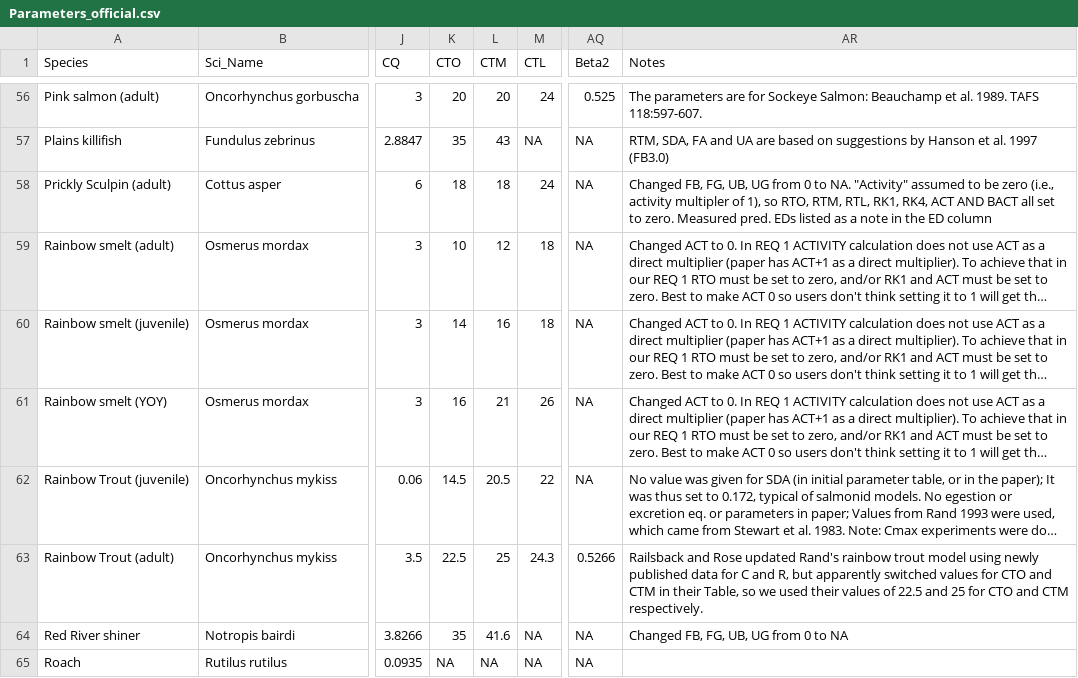
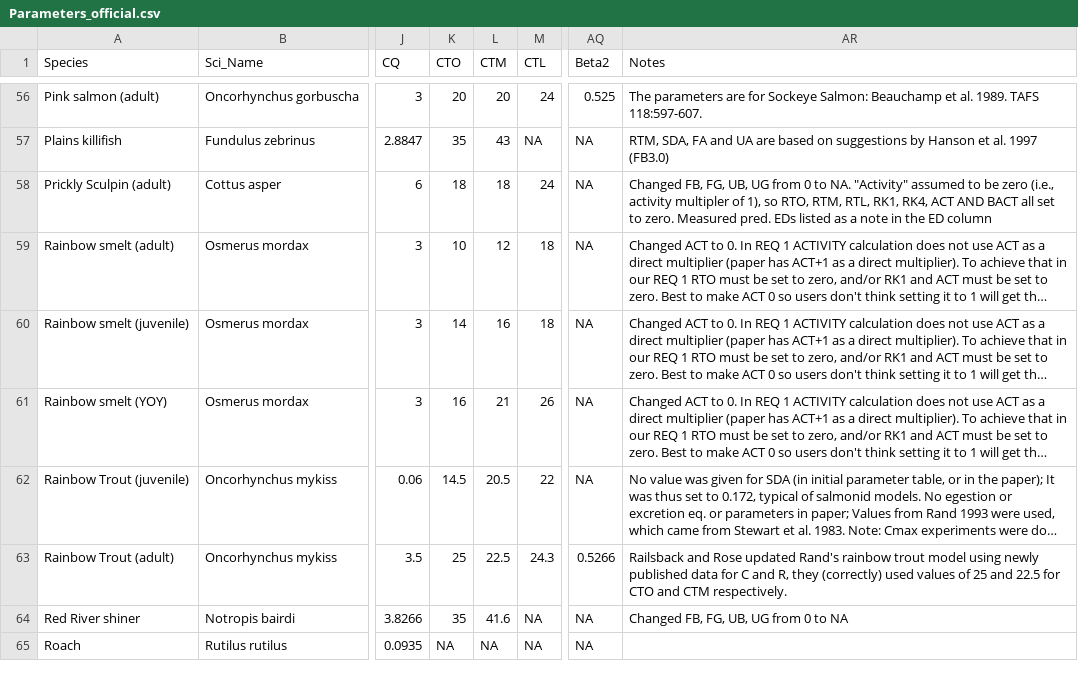
Before and after one commit to jim-breck/FB4, a CSV file: Parameters_official.csv, drawn as a sheet; only a part is shown, gaps mark what is left out; long unchanged cells end in …; the diff names each change by its address in the sheet, - before the commit and + after, or states it on an @@ line.

Commit message:
Update Parameters_official.csv to correct CTO and CTM values for Rainbow trout (adult), from Railsback and Rose 1999; should be CTO = 25; CTM = 22.5

```diff
--- a/Parameters_official.csv
+++ b/Parameters_official.csv
-K63 (CTO): 22.5
+K63 (CTO): 25
-L63 (CTM): 25
+L63 (CTM): 22.5
-AR63 (Notes): …and R, but apparently switched values for CTO and CTM in their Table, so we used their values of 22.5 and 25 for CTO…
+AR63 (Notes): …and R, they (correctly) used values of 25 and 22.5 for CTO…
```
